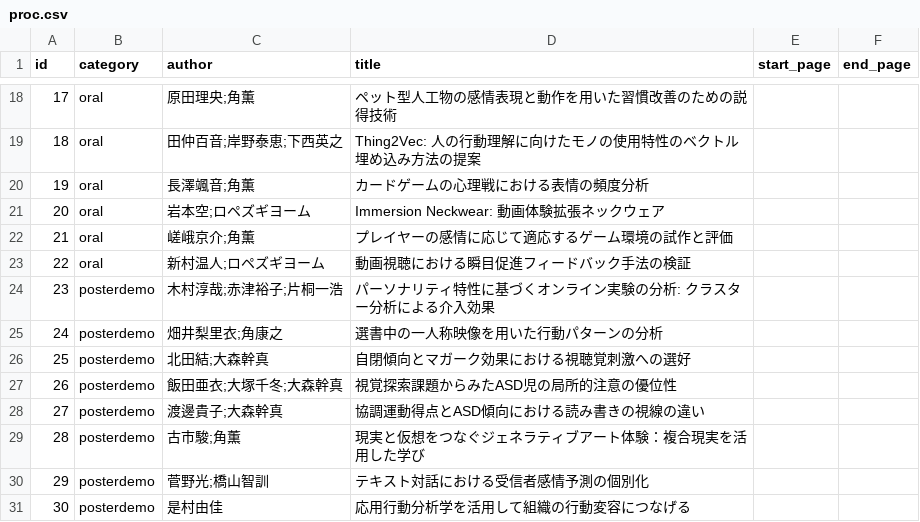
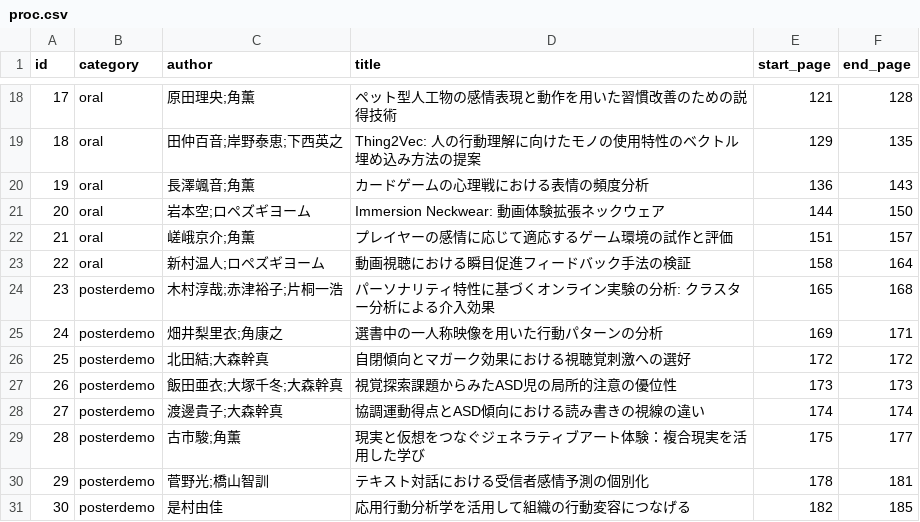
Before and after one commit to SIG-BTI/sig-bti.github.io, a CSV file: docs/202503/data/proc.csv, drawn as a sheet; only a part is shown, gaps mark what is left out; the diff covers the shown part only.

```diff
--- a/docs/202503/data/proc.csv
+++ b/docs/202503/data/proc.csv
@@ -18,14 +18,14 @@ id,category,author,title,start_page,end_page
-17,oral,原田理央;角薫,ペット型人工物の感情表現と動作を用いた習慣改善のための説得技術,,
-18,oral,田仲百音;岸野泰恵;下西英之,Thing2Vec: 人の行動理解に向けたモノの使用特性のベクトル埋め込み方法の提案,,
-19,oral,長澤颯音;角薫,カードゲームの心理戦における表情の頻度分析,,
-20,oral,岩本空;ロペズギヨーム,Immersion Neckwear: 動画体験拡張ネックウェア,,
-21,oral,嵯峨京介;角薫,プレイヤーの感情に応じて適応するゲーム環境の試作と評価,,
-22,oral,新村温人;ロペズギヨーム,動画視聴における瞬目促進フィードバック手法の検証,,
-23,posterdemo,木村淳哉;赤津裕子;片桐一浩,パーソナリティ特性に基づくオンライン実験の分析: クラスター分析による介入効果,,
-24,posterdemo,畑井梨里衣;角康之,選書中の一人称映像を用いた行動パターンの分析,,
-25,posterdemo,北田結;大森幹真,自閉傾向とマガーク効果における視聴覚刺激への選好,,
-26,posterdemo,飯田亜衣;大塚千冬;大森幹真,視覚探索課題からみたASD児の局所的注意の優位性,,
-27,posterdemo,渡邊貴子;大森幹真,協調運動得点とASD傾向における読み書きの視線の違い,,
-28,posterdemo,古市駿;角薫,現実と仮想をつなぐジェネラティブアート体験：複合現実を活用した学び,,
-29,posterdemo,菅野光;橋山智訓,テキスト対話における受信者感情予測の個別化,,
-30,posterdemo,是村由佳,応用行動分析学を活用して組織の行動変容につなげる,,
+17,oral,原田理央;角薫,ペット型人工物の感情表現と動作を用いた習慣改善のための説得技術,121,128
+18,oral,田仲百音;岸野泰恵;下西英之,Thing2Vec: 人の行動理解に向けたモノの使用特性のベクトル埋め込み方法の提案,129,135
+19,oral,長澤颯音;角薫,カードゲームの心理戦における表情の頻度分析,136,143
+20,oral,岩本空;ロペズギヨーム,Immersion Neckwear: 動画体験拡張ネックウェア,144,150
+21,oral,嵯峨京介;角薫,プレイヤーの感情に応じて適応するゲーム環境の試作と評価,151,157
+22,oral,新村温人;ロペズギヨーム,動画視聴における瞬目促進フィードバック手法の検証,158,164
+23,posterdemo,木村淳哉;赤津裕子;片桐一浩,パーソナリティ特性に基づくオンライン実験の分析: クラスター分析による介入効果,165,168
+24,posterdemo,畑井梨里衣;角康之,選書中の一人称映像を用いた行動パターンの分析,169,171
+25,posterdemo,北田結;大森幹真,自閉傾向とマガーク効果における視聴覚刺激への選好,172,172
+26,posterdemo,飯田亜衣;大塚千冬;大森幹真,視覚探索課題からみたASD児の局所的注意の優位性,173,173
+27,posterdemo,渡邊貴子;大森幹真,協調運動得点とASD傾向における読み書きの視線の違い,174,174
+28,posterdemo,古市駿;角薫,現実と仮想をつなぐジェネラティブアート体験：複合現実を活用した学び,175,177
+29,posterdemo,菅野光;橋山智訓,テキスト対話における受信者感情予測の個別化,178,181
+30,posterdemo,是村由佳,応用行動分析学を活用して組織の行動変容につなげる,182,185
```
Also changed, not shown: 32 edited cells elsewhere in this file, 31 other files.
